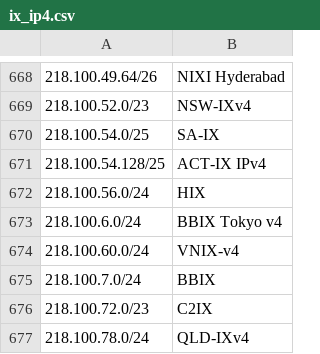
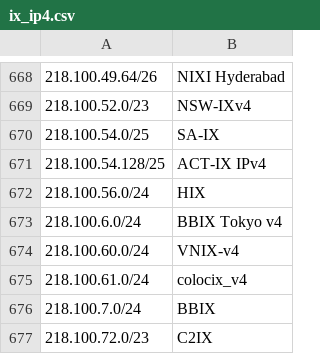
Before and after one commit to haensen/ix-networks, a CSV file: ix_ip4.csv, drawn as a sheet; only a part is shown, gaps mark what is left out; the shorter side is filled out with more unchanged rows; the diff names each change by its address in the sheet, - before the commit and + after, or states it on an @@ line.

```diff
--- a/ix_ip4.csv
+++ b/ix_ip4.csv
+row 675: 218.100.61.0/24 | colocix_v4
```
Also changed, not shown: ix_ip6.csv.
